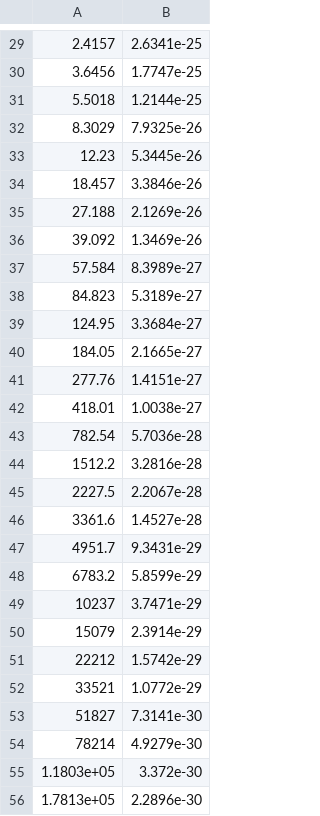
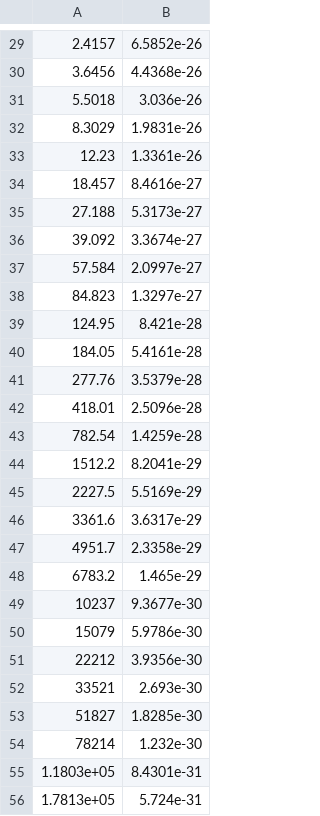
Before and after one commit to Lei-Cong/Spin-Dependent-5th-Force-Limits, a CSV file: Dataset/normalized/gpgs/nucleon-nucleon/proton-nucleon/910Safronova_2018_Kimball_m_abs_pN.csv, drawn as a sheet; only a part is shown, gaps mark what is left out; the diff covers the shown part only.

```diff
--- a/Dataset/normalized/gpgs/nucleon-nucleon/proton-nucleon/910Safronova_2018_Kimball_m_abs_pN.csv
+++ b/Dataset/normalized/gpgs/nucleon-nucleon/proton-nucleon/910Safronova_2018_Kimball_m_abs_pN.csv
@@ -29,28 +29,28 @@
-2.4157,2.6341e-25
-3.6456,1.7747e-25
-5.5018,1.2144e-25
-8.3029,7.9325e-26
-12.23,5.3445e-26
-18.457,3.3846e-26
-27.188,2.1269e-26
-39.092,1.3469e-26
-57.584,8.3989e-27
-84.823,5.3189e-27
-124.95,3.3684e-27
-184.05,2.1665e-27
-277.76,1.4151e-27
-418.01,1.0038e-27
-782.54,5.7036e-28
-1512.2,3.2816e-28
-2227.5,2.2067e-28
-3361.6,1.4527e-28
-4951.7,9.3431e-29
-6783.2,5.8599e-29
-10237,3.7471e-29
-15079,2.3914e-29
-22212,1.5742e-29
-33521,1.0772e-29
-51827,7.3141e-30
-78214,4.9279e-30
-1.1803e+05,3.372e-30
-1.7813e+05,2.2896e-30
+2.4157,6.5852e-26
+3.6456,4.4368e-26
+5.5018,3.036e-26
+8.3029,1.9831e-26
+12.23,1.3361e-26
+18.457,8.4616e-27
+27.188,5.3173e-27
+39.092,3.3674e-27
+57.584,2.0997e-27
+84.823,1.3297e-27
+124.95,8.421e-28
+184.05,5.4161e-28
+277.76,3.5379e-28
+418.01,2.5096e-28
+782.54,1.4259e-28
+1512.2,8.2041e-29
+2227.5,5.5169e-29
+3361.6,3.6317e-29
+4951.7,2.3358e-29
+6783.2,1.465e-29
+10237,9.3677e-30
+15079,5.9786e-30
+22212,3.9356e-30
+33521,2.693e-30
+51827,1.8285e-30
+78214,1.232e-30
+1.1803e+05,8.4301e-31
+1.7813e+05,5.724e-31
```
Also changed, not shown: 61 edited cells elsewhere in this file, Dataset/normalized/gpgs/nucleon-nucleon/proton-nucleon/910Safronova_2018_Youdin_m_abs_pN.csv, 23 other files.
